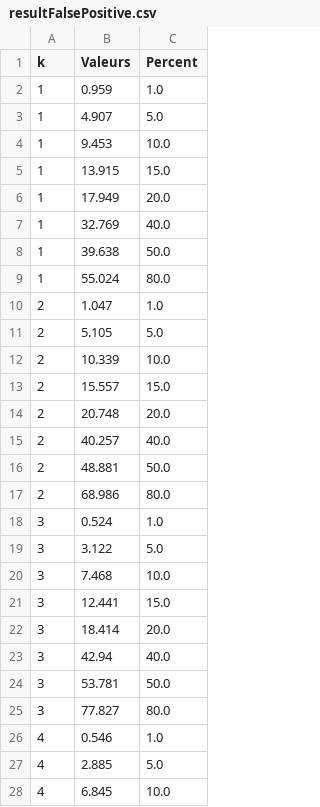
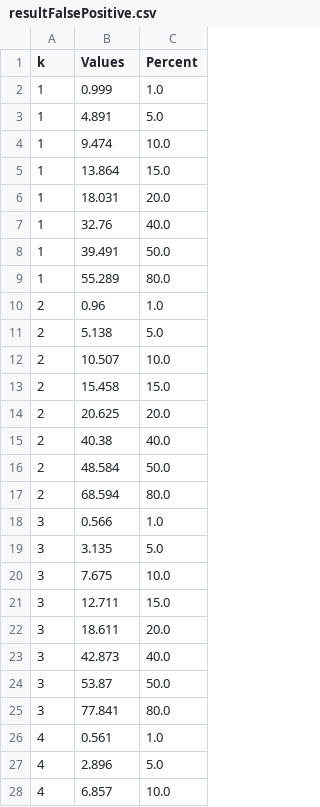
Before and after one commit to CaroleLf/BloomFilter, a CSV file: BloomFilter/resultFalsePositive.csv, drawn as a sheet; only a part is shown; the diff covers the shown part only.

```diff
--- a/BloomFilter/resultFalsePositive.csv
+++ b/BloomFilter/resultFalsePositive.csv
@@ -1,28 +1,28 @@
-k,Valeurs,Percent
-1 , 0.959 , 1.0
-1 , 4.907 , 5.0
-1 , 9.453 , 10.0
-1 , 13.915 , 15.0
-1 , 17.949 , 20.0
-1 , 32.769 , 40.0
-1 , 39.638 , 50.0
-1 , 55.024 , 80.0
-2 , 1.047 , 1.0
-2 , 5.105 , 5.0
-2 , 10.339 , 10.0
-2 , 15.557 , 15.0
-2 , 20.748 , 20.0
-2 , 40.257 , 40.0
-2 , 48.881 , 50.0
-2 , 68.986 , 80.0
-3 , 0.524 , 1.0
-3 , 3.122 , 5.0
-3 , 7.468 , 10.0
-3 , 12.441 , 15.0
-3 , 18.414 , 20.0
-3 , 42.94 , 40.0
-3 , 53.781 , 50.0
-3 , 77.827 , 80.0
-4 , 0.546 , 1.0
-4 , 2.885 , 5.0
-4 , 6.845 , 10.0
+k,Values,Percent
+1 , 0.999 , 1.0
+1 , 4.891 , 5.0
+1 , 9.474 , 10.0
+1 , 13.864 , 15.0
+1 , 18.031 , 20.0
+1 , 32.76 , 40.0
+1 , 39.491 , 50.0
+1 , 55.289 , 80.0
+2 , 0.96 , 1.0
+2 , 5.138 , 5.0
+2 , 10.507 , 10.0
+2 , 15.458 , 15.0
+2 , 20.625 , 20.0
+2 , 40.38 , 40.0
+2 , 48.584 , 50.0
+2 , 68.594 , 80.0
+3 , 0.566 , 1.0
+3 , 3.135 , 5.0
+3 , 7.675 , 10.0
+3 , 12.711 , 15.0
+3 , 18.611 , 20.0
+3 , 42.873 , 40.0
+3 , 53.87 , 50.0
+3 , 77.841 , 80.0
+4 , 0.561 , 1.0
+4 , 2.896 , 5.0
+4 , 6.857 , 10.0
```
Also changed, not shown: 13 edited cells elsewhere in this file, BloomFilter/resultInsertTime.csv, BloomFilter/resultQueryTime.csv, 2 other files.
